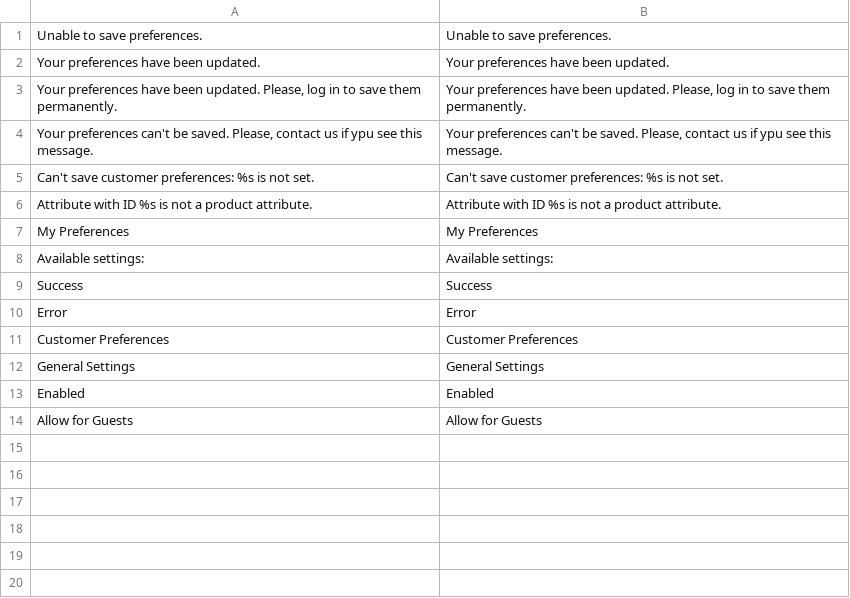
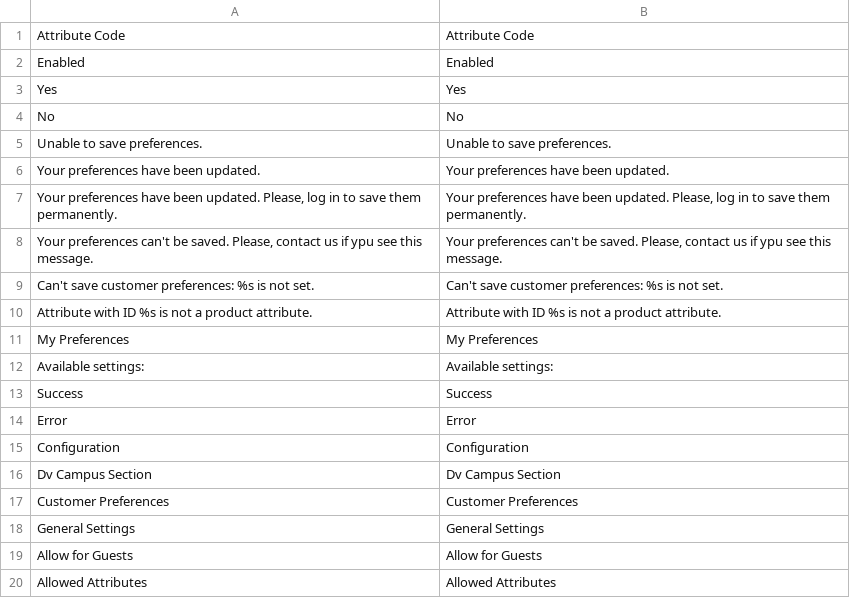
Before and after one commit to Alex221295/magento, a CSV file: app/code/AlexYe/CustomerPreferences/i18n/en_US.csv, drawn as a sheet.

Commit message:
Implemented ability to enable/disable editing preferences

```diff
--- a/app/code/AlexYe/CustomerPreferences/i18n/en_US.csv
+++ b/app/code/AlexYe/CustomerPreferences/i18n/en_US.csv
@@ -1 +1,5 @@
+"Attribute Code","Attribute Code"
+Enabled,Enabled
+Yes,Yes
+No,No
 "Unable to save preferences.","Unable to save preferences."
@@ -10,5 +14,7 @@ Success,Success
 Error,Error
+Configuration,Configuration
+"Dv Campus Section","Dv Campus Section"
 "Customer Preferences","Customer Preferences"
 "General Settings","General Settings"
-Enabled,Enabled
 "Allow for Guests","Allow for Guests"
+"Allowed Attributes","Allowed Attributes"
```
Also changed, not shown: 5 other files.
